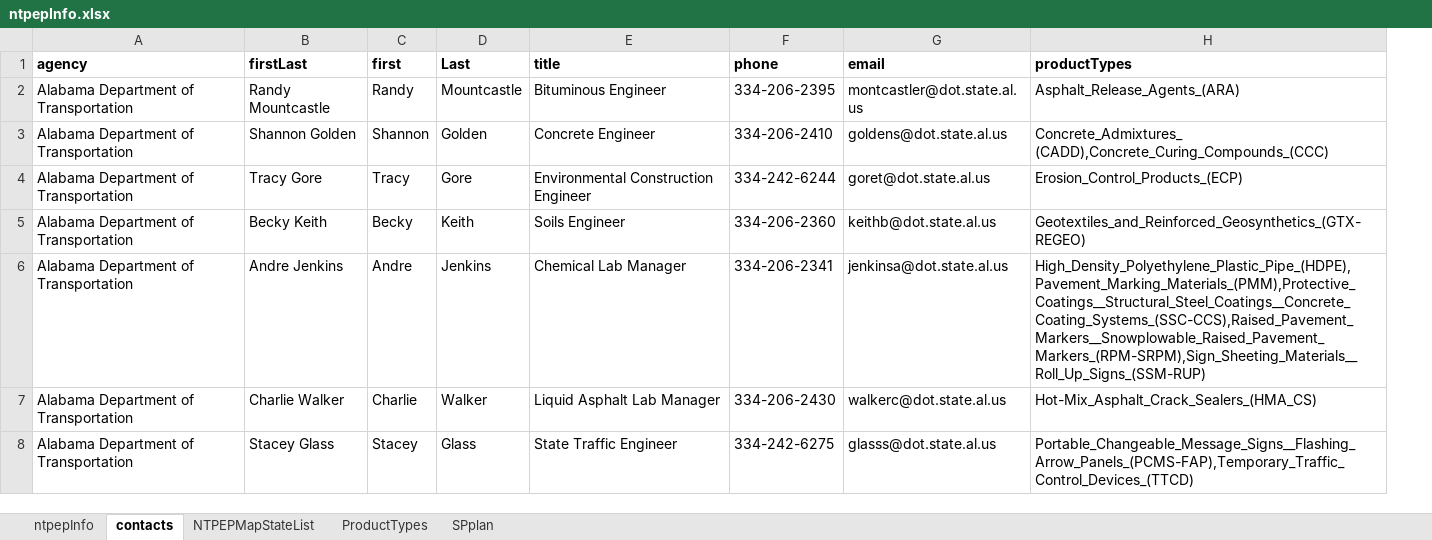
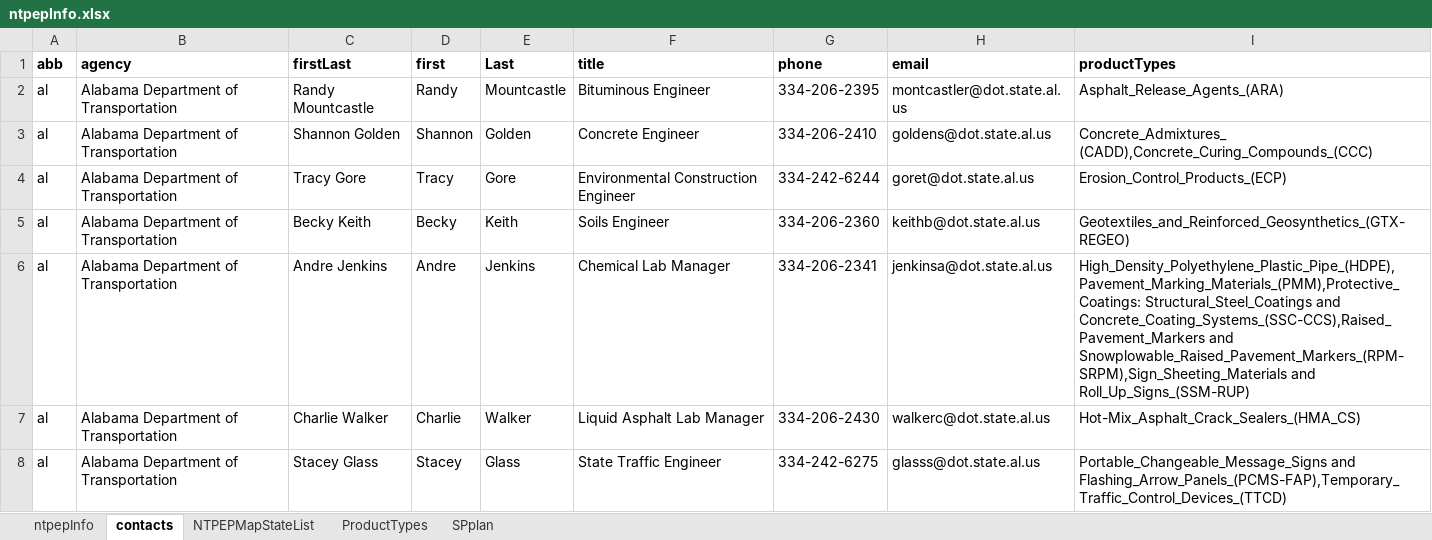
Before and after one commit to LindsayDenotes/exploreMapPy, an Excel workbook: ntpepInfo.xlsx, sheet contacts, drawn as a sheet; only a part is shown; values as stored, in another font and other column widths than the file's, no borders; addresses are those after the commit; the diff covers the shown part only; the diff names each change by its address in the sheet, - before the commit and + after, or states it on an @@ line.

Commit message:
ntpepInfo.xlsx - CO,HI,NM,SD,and WY rows contains a space in each cell with the headers firstLast,title,phone, and email. I wrote a string message in the productTypes cell instead of listing the product types for these 5 states. Also note this is an xlsx file extension as opposed to the xls.

```diff
--- a/ntpepInfo.xlsx (sheet contacts)
+++ b/ntpepInfo.xlsx (sheet contacts)
+column A (abb), rows 2-8: all al
-I6 (productTypes): High_Density_Polyethylene_Plastic_Pipe_(HDPE),Pavement_Marking_Materials_(PMM),Protective_Coatings__Structural_Steel_Coatings__Concrete_Coating_Systems_(SSC-CCS),Raised_Pavement_Markers__Snowplowable_Raised_Pavement_Markers_(RPM-SRPM),Sign_Sheeting_Materials__Roll_Up_Signs_(SSM-RUP)
+I6 (productTypes): High_Density_Polyethylene_Plastic_Pipe_(HDPE),Pavement_Marking_Materials_(PMM),Protective_Coatings: Structural_Steel_Coatings and Concrete_Coating_Systems_(SSC-CCS),Raised_Pavement_Markers and Snowplowable_Raised_Pavement_Markers_(RPM-SRPM),Sign_Sheeting_Materials and Roll_Up_Signs_(SSM-RUP)
-I8 (productTypes): Portable_Changeable_Message_Signs__Flashing_Arrow_Panels_(PCMS-FAP),Temporary_Traffic_Control_Devices_(TTCD)
+I8 (productTypes): Portable_Changeable_Message_Signs and Flashing_Arrow_Panels_(PCMS-FAP),Temporary_Traffic_Control_Devices_(TTCD)
```
Also changed, not shown: 60 added rows, 3 removed rows and 46 edited cells elsewhere in this sheet, sheet ntpepInfo, formulas that keep their value.
